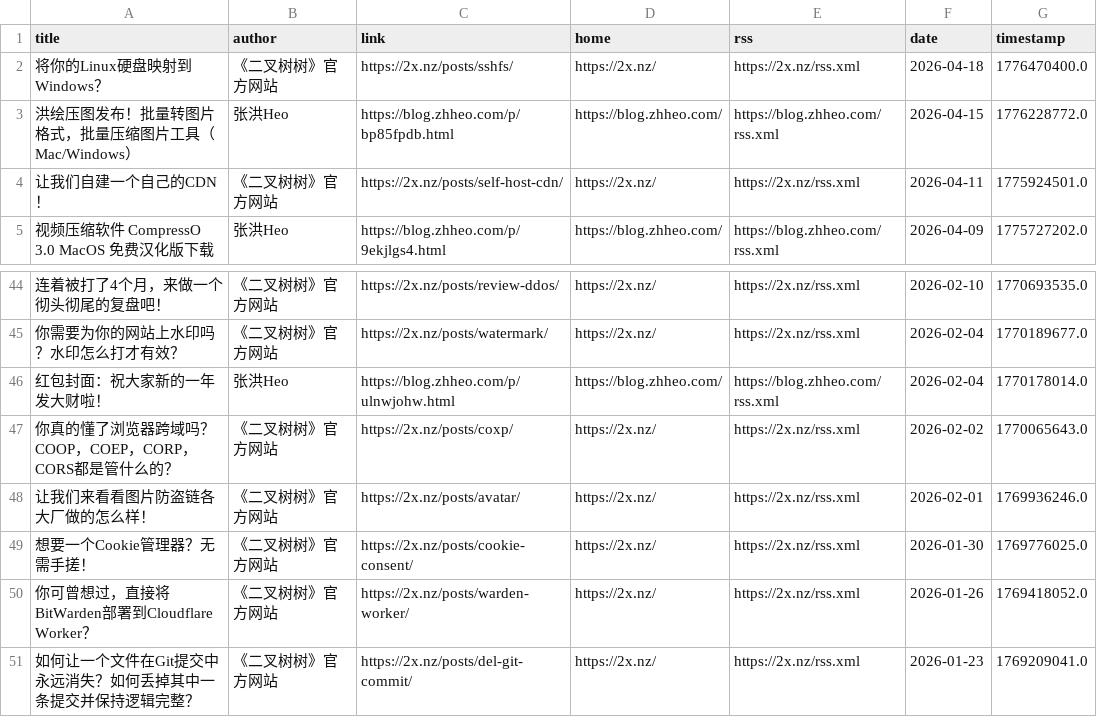
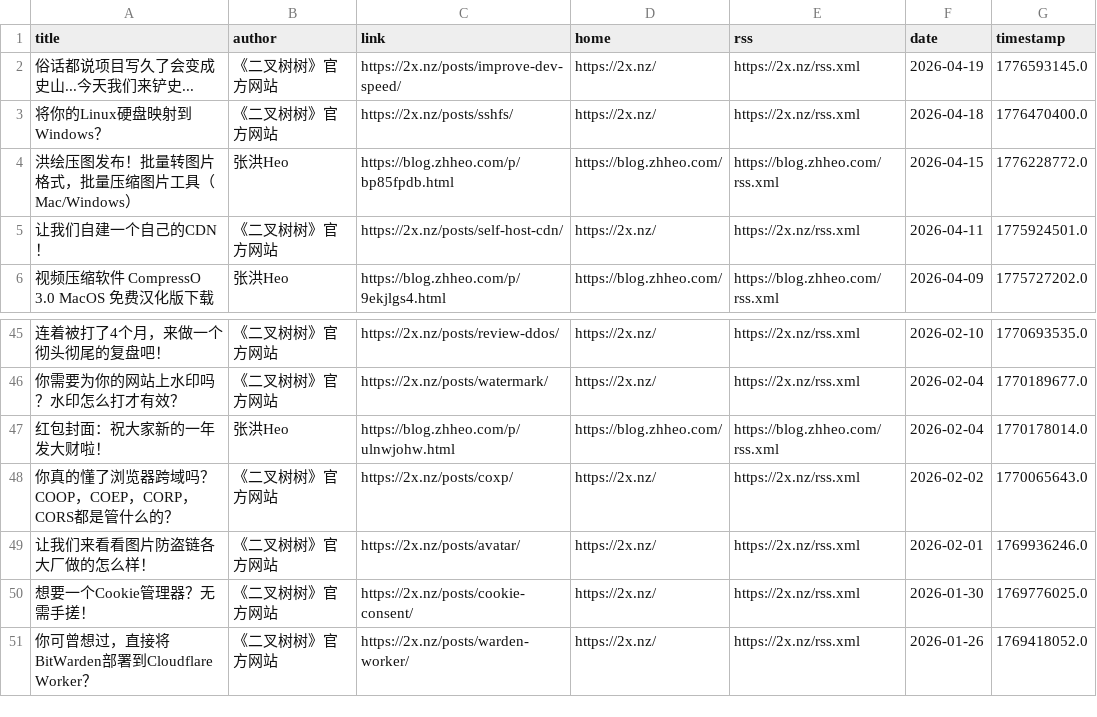
Before and after one commit to Kemeow0815/rssblog-source, a CSV file: all/1.csv, drawn as a sheet; only a part is shown, gaps mark what is left out; removed rows and columns are numbered as before the commit, all else as after; the diff names each change by its address in the sheet, - before the commit and + after, or states it on an @@ line.

```diff
--- a/all/1.csv
+++ b/all/1.csv
+row 2: 俗话都说项目写久了会变成史山...今天我们来铲史... | 《二叉树树》官方网站 | https://2x.nz/posts/improve-dev-speed/ | https://2x.nz/ | https://2x.nz/rss.xml | 2026-04-19 | 1776593145.0
-row 51: 如何让一个文件在Git提交中永远消失？如何丢掉其中一条提交并保持逻辑完整？ | 《二叉树树》官方网站 | https://2x.nz/posts/del-git-commit/ | https://2x.nz/ | https://2x.nz/rss.xml | 2026-01-23 | 1769209041.0
```
Also changed, not shown: all/3.csv, source/ff7f4d18e1e556b9b6bf1b5adf9ab58f/1.csv, 8 other files.
